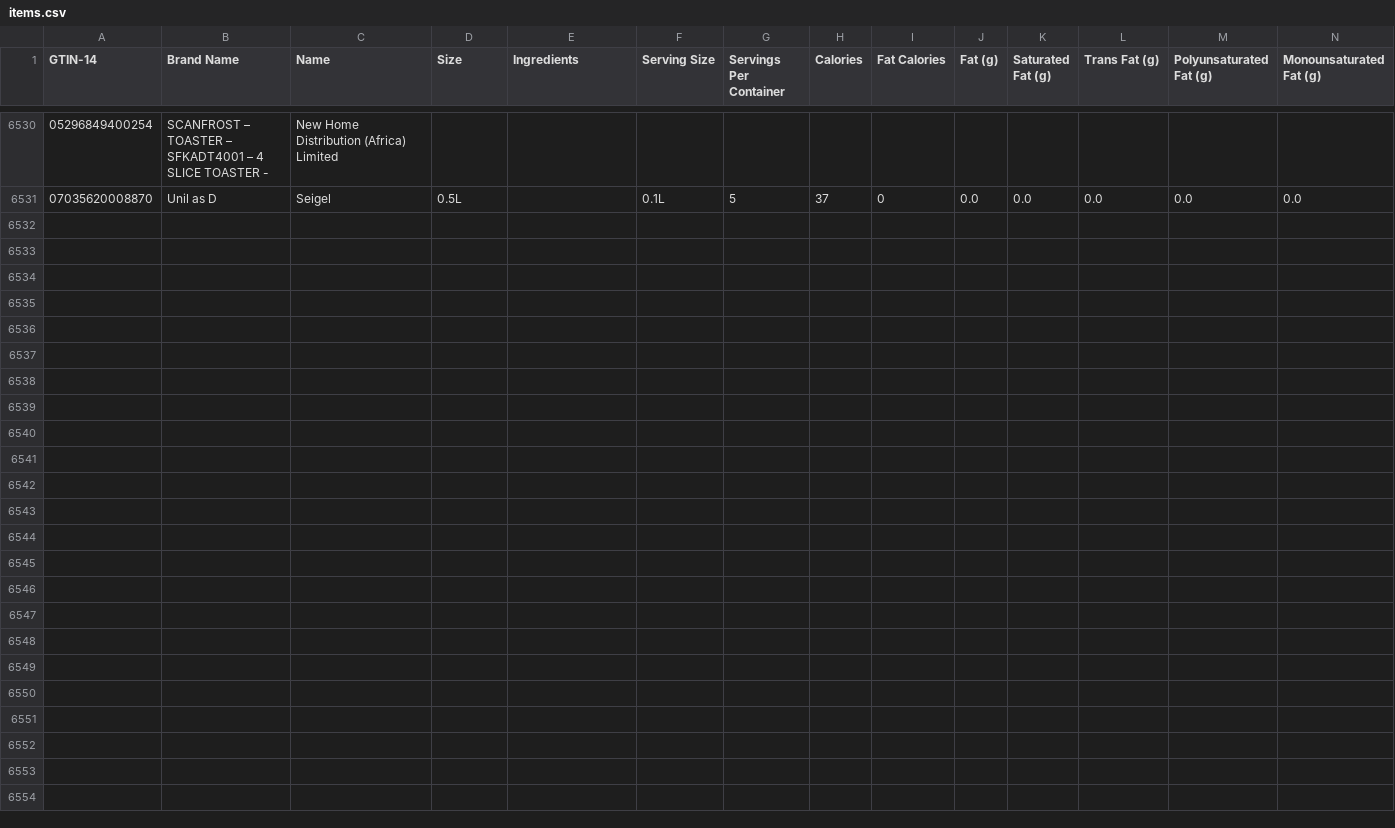
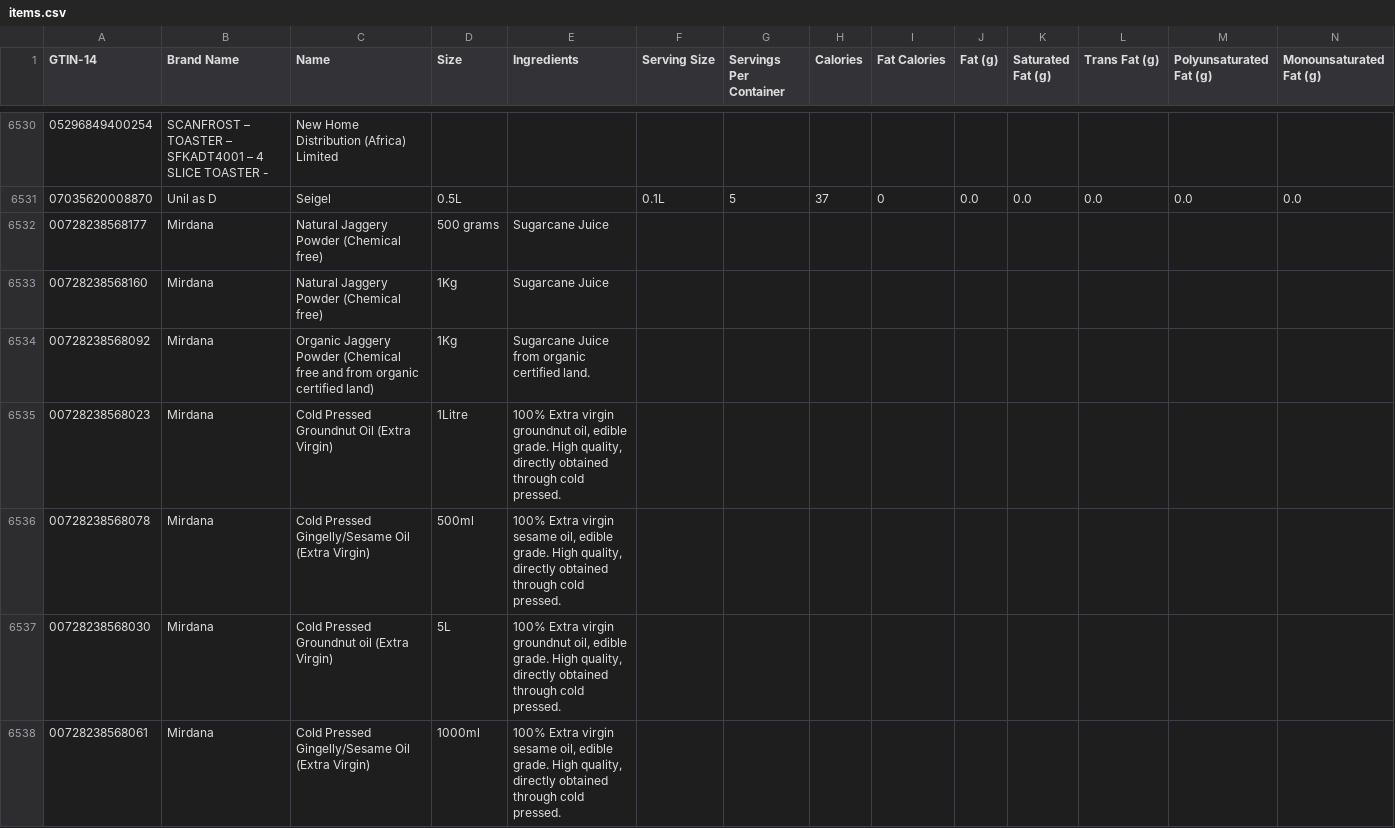
Before and after one commit to ferrisoxide/brocade.io, a CSV file: db/seeds/datakick/items.csv, drawn as a sheet; only a part is shown, gaps mark what is left out; rows hold the shown columns only; the diff covers the shown part only; the diff names each change by its address in the sheet, - before the commit and + after, or states it on an @@ line.

```diff
--- a/db/seeds/datakick/items.csv
+++ b/db/seeds/datakick/items.csv
+row 6532: 00728238568177 | Mirdana | Natural Jaggery Powder (Chemical free) | 500 grams | Sugarcane Juice
+row 6533: 00728238568160 | Mirdana | Natural Jaggery Powder (Chemical free) | 1Kg | Sugarcane Juice
+row 6534: 00728238568092 | Mirdana | Organic Jaggery Powder (Chemical free and from organic certified land) | 1Kg | Sugarcane Juice from organic certified land.
+row 6535: 00728238568023 | Mirdana | Cold Pressed Groundnut Oil (Extra Virgin) | 1Litre | 100% Extra virgin groundnut oil, edible grade. High quality, directly obtained through cold pressed.
+row 6536: 00728238568078 | Mirdana | Cold Pressed Gingelly/Sesame Oil (Extra Virgin) | 500ml | 100% Extra virgin sesame oil, edible grade. High quality, directly obtained through cold pressed.
+row 6537: 00728238568030 | Mirdana | Cold Pressed Groundnut oil (Extra Virgin) | 5L | 100% Extra virgin groundnut oil, edible grade. High quality, directly obtained through cold pressed.
+row 6538: 00728238568061 | Mirdana | Cold Pressed Gingelly/Sesame Oil (Extra Virgin) | 1000ml | 100% Extra virgin sesame oil, edible grade. High quality, directly obtained through cold pressed.
```
Also changed, not shown: 18 added rows and 6 edited cells elsewhere in this file, 2 other files.
